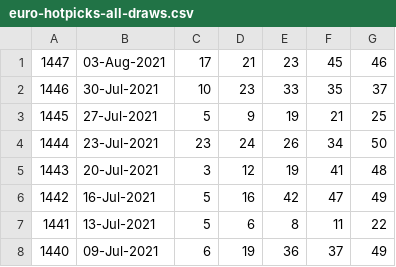
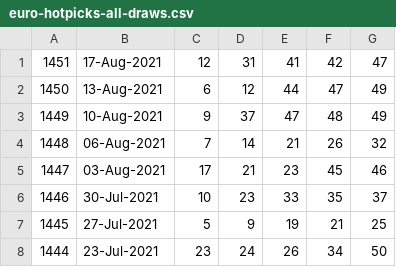
Before and after one commit to pastorcmentarny/DomJavaKB, a CSV file: data/lotto/euro-hotpicks-all-draws.csv, drawn as a sheet; only a part is shown; the shorter side is filled out with more unchanged rows.

```diff
--- a/data/lotto/euro-hotpicks-all-draws.csv
+++ b/data/lotto/euro-hotpicks-all-draws.csv
@@ -1 +1,5 @@
+1451,17-Aug-2021,12,31,41,42,47
+1450,13-Aug-2021,6,12,44,47,49
+1449,10-Aug-2021,9,37,47,48,49
+1448,06-Aug-2021,7,14,21,26,32
 1447,03-Aug-2021,17,21,23,45,46
```
Also changed, not shown: data/lotto/euro-all-draws.csv, data/lotto/lotto-hotpicks-all-draws.csv, 5 other files.
